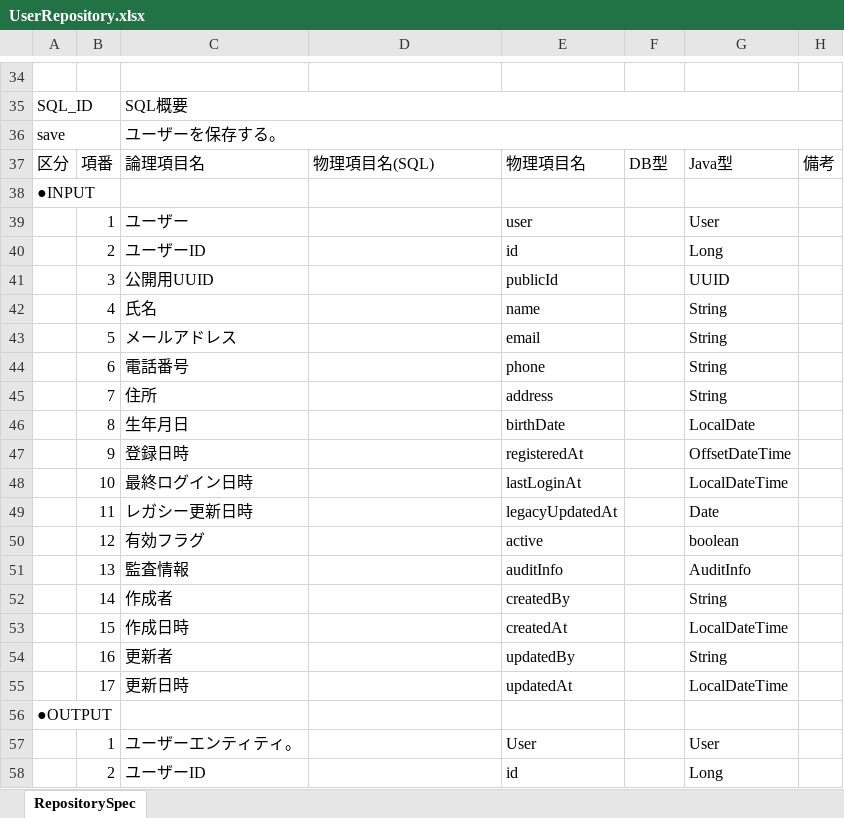
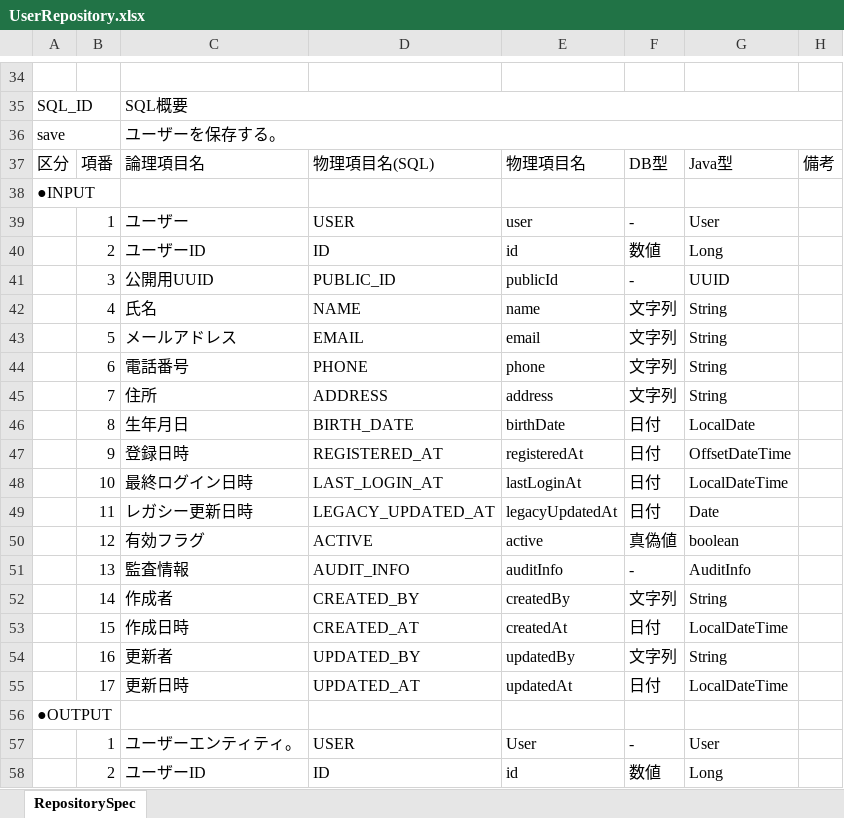
Before and after one commit to echica23/repository-spec-generator, an Excel workbook: output/UserRepository.xlsx, sheet RepositorySpec, drawn as a sheet; only a part is shown, gaps mark what is left out; values as stored, in another font and other column widths than the file's, no cell formats; the diff covers the shown part only; the diff names each change by its address in the sheet, - before the commit and + after, or states it on an @@ line.

```diff
--- a/output/UserRepository.xlsx (sheet RepositorySpec)
+++ b/output/UserRepository.xlsx (sheet RepositorySpec)
-D39: (empty)
+D39: USER
-F39: (empty)
+F39: -
-D40: (empty)
+D40: ID
-F40: (empty)
+F40: 数値
-D41: (empty)
+D41: PUBLIC_ID
-F41: (empty)
+F41: -
-D42: (empty)
+D42: NAME
-F42:F45: (empty)
+F42:F45: 文字列
-D43: (empty)
+D43: EMAIL
-D44: (empty)
+D44: PHONE
-D45: (empty)
+D45: ADDRESS
-D46: (empty)
+D46: BIRTH_DATE
-F46:F49: (empty)
+F46:F49: 日付
-D47: (empty)
+D47: REGISTERED_AT
-D48: (empty)
+D48: LAST_LOGIN_AT
-D49: (empty)
+D49: LEGACY_UPDATED_AT
-D50: (empty)
+D50: ACTIVE
-F50: (empty)
+F50: 真偽値
-D51: (empty)
+D51: AUDIT_INFO
-F51: (empty)
+F51: -
-D52: (empty)
+D52: CREATED_BY
-F52: (empty)
+F52: 文字列
-D53: (empty)
+D53: CREATED_AT
-F53: (empty)
+F53: 日付
-D54: (empty)
+D54: UPDATED_BY
-F54: (empty)
+F54: 文字列
-D55: (empty)
+D55: UPDATED_AT
-F55: (empty)
+F55: 日付
-D57: (empty)
+D57: USER
-F57: (empty)
+F57: -
-D58: (empty)
+D58: ID
-F58: (empty)
+F58: 数値
```
Also changed, not shown: 5 added rows, 3 removed rows and 205 edited cells elsewhere in this sheet, cell formats, output/BookRepository.xlsx, output/OrderRepository.xlsx, 6 other files.
